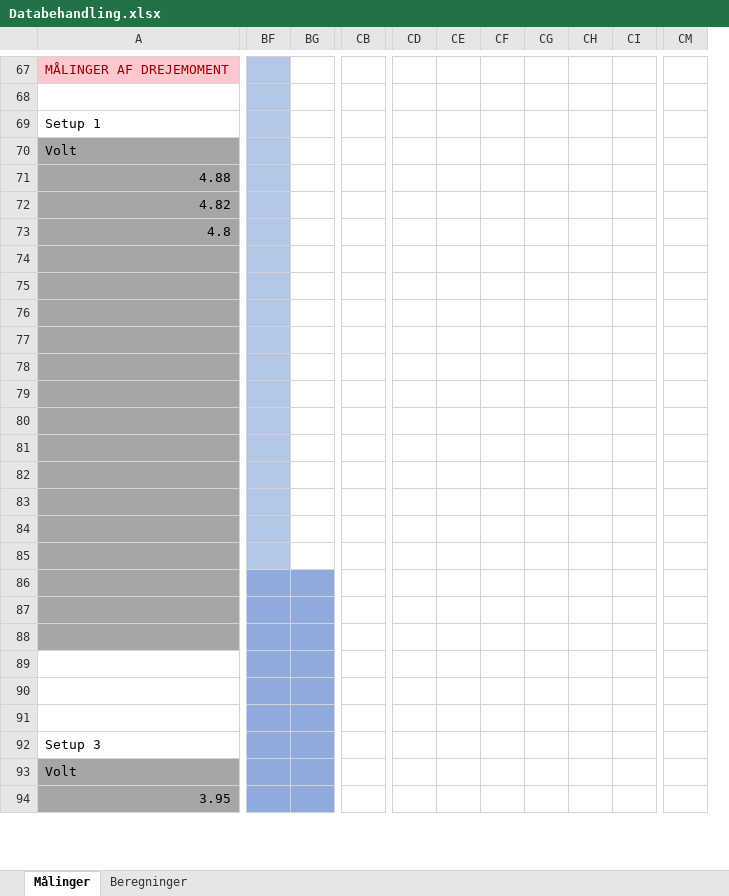
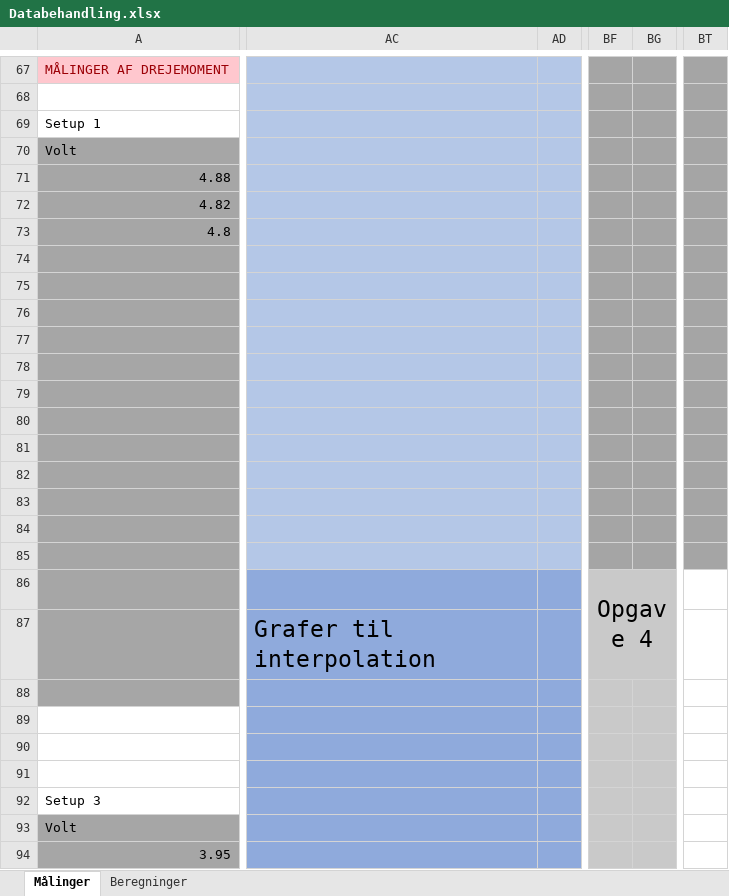
Before and after one commit to Dybdal/DTU-projekter, an Excel workbook: Mekanisk produktanalyse/Projekt 3/Databehandling.xlsx, sheet Målinger, drawn as a sheet; only a part is shown, gaps mark what is left out; values as stored, in another font and other column widths than the file's, no borders; charts and pictures not drawn; removed rows and columns are numbered as before the commit, all else as after; the diff covers the shown part only; the diff names each change by its address in the sheet, - before the commit and + after, or states it on an @@ line.

```diff
--- a/Mekanisk produktanalyse/Projekt 3/Databehandling.xlsx (sheet Målinger)
+++ b/Mekanisk produktanalyse/Projekt 3/Databehandling.xlsx (sheet Målinger)
+column AC, row 87: Grafer til interpolation
+column AD, empty
+column BT, empty
-column CB, empty
-column CD, empty
-column CE, empty
-column CF, empty
-column CG, empty
-column CH, empty
-column CI, empty
-column CM, empty
-BF67:BF85 fill: #B4C7E7
+BF67:BF85 fill: #A5A5A5
-BG67:BG85 fill: none
+BG67:BG85 fill: #A5A5A5
-BF86:BG94 fill: #8FAADC
+BF86:BG94 fill: #C9C9C9
-BF86: (empty)
+BF86: Opgave 4
+BF86:BG87 merged
```
Also changed, not shown: 8 added rows, 10 removed columns, 37 edited cells, cell formats and merged cells elsewhere in this sheet, formulas that keep their value, charts or pictures.
